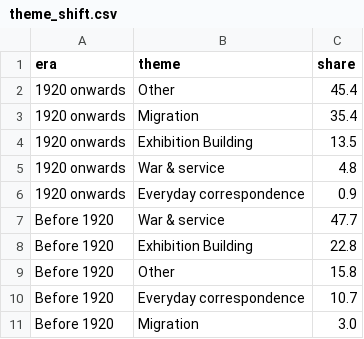
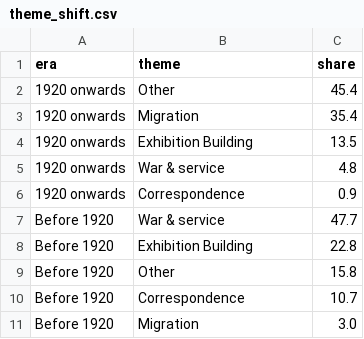
Before and after one commit to icebobatea/wish-you-were-here, a CSV file: data/theme_shift.csv, drawn as a sheet.

```diff
--- a/data/theme_shift.csv
+++ b/data/theme_shift.csv
@@ -5,3 +5,3 @@ era,theme,share
 1920 onwards,War & service,4.8
-1920 onwards,Everyday correspondence,0.9
+1920 onwards,Correspondence,0.9
 Before 1920,War & service,47.7
@@ -9,3 +9,3 @@ Before 1920,Exhibition Building,22.8
 Before 1920,Other,15.8
-Before 1920,Everyday correspondence,10.7
+Before 1920,Correspondence,10.7
 Before 1920,Migration,3.0
```
Also changed, not shown: data/depicted_by_theme.csv, data/postcards.csv, 4 other files.
